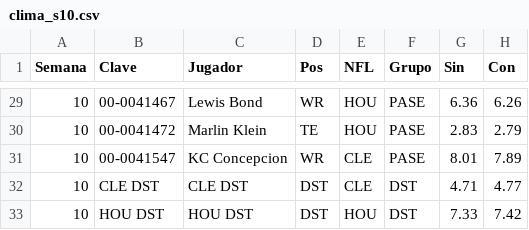
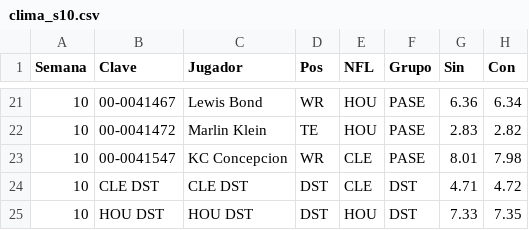
Before and after one commit to Golazo20XX/sunday-locker, a CSV file: historial/clima_s10.csv, drawn as a sheet; only a part is shown, gaps mark what is left out; the diff covers the shown part only.

```diff
--- a/historial/clima_s10.csv
+++ b/historial/clima_s10.csv
@@ -29,5 +21,5 @@ Semana,Clave,Jugador,Pos,NFL,Grupo,Sin,Con
-10,00-0041467,Lewis Bond,WR,HOU,PASE,6.36,6.26
-10,00-0041472,Marlin Klein,TE,HOU,PASE,2.83,2.79
-10,00-0041547,KC Concepcion,WR,CLE,PASE,8.01,7.89
-10,CLE DST,CLE DST,DST,CLE,DST,4.71,4.77
-10,HOU DST,HOU DST,DST,HOU,DST,7.33,7.42
+10,00-0041467,Lewis Bond,WR,HOU,PASE,6.36,6.34
+10,00-0041472,Marlin Klein,TE,HOU,PASE,2.83,2.82
+10,00-0041547,KC Concepcion,WR,CLE,PASE,8.01,7.98
+10,CLE DST,CLE DST,DST,CLE,DST,4.71,4.72
+10,HOU DST,HOU DST,DST,HOU,DST,7.33,7.35
```
Also changed, not shown: 8 removed rows and 23 edited cells elsewhere in this file, historial/kdst_s10.csv, 6 other files.
